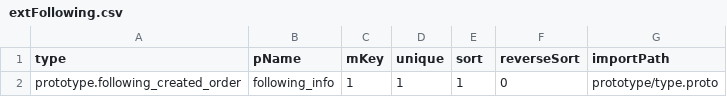
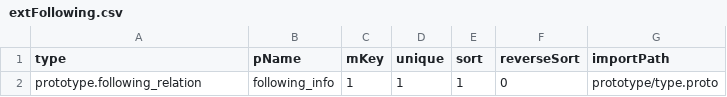
Before and after one commit to coschain/contentos-go, a CSV file: app/table/table-define/extFollowing.csv, drawn as a sheet.

Commit message:
adjust some table definiation

```diff
--- a/app/table/table-define/extFollowing.csv
+++ b/app/table/table-define/extFollowing.csv
@@ -1,2 +1,2 @@
 type                                ,pName              ,mKey   ,unique ,sort   ,reverseSort,importPath
-prototype.following_created_order  ,following_info     ,1      ,1      ,1      ,0           ,prototype/type.proto
+prototype.following_relation        ,following_info     ,1      ,1      ,1      ,0           ,prototype/type.proto
```
Also changed, not shown: app/table/table-define/extFollower.csv, 12 other files.
